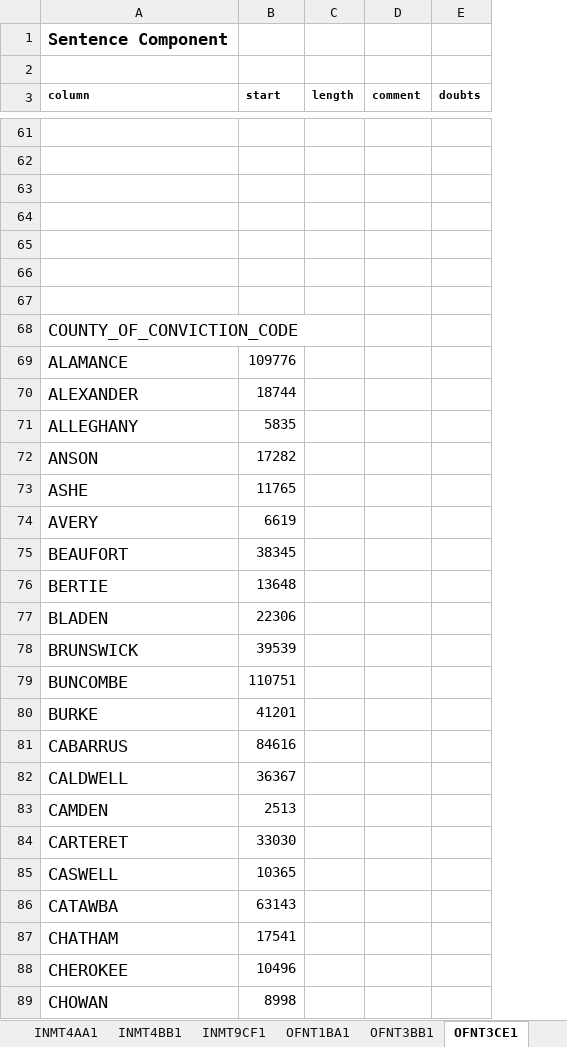
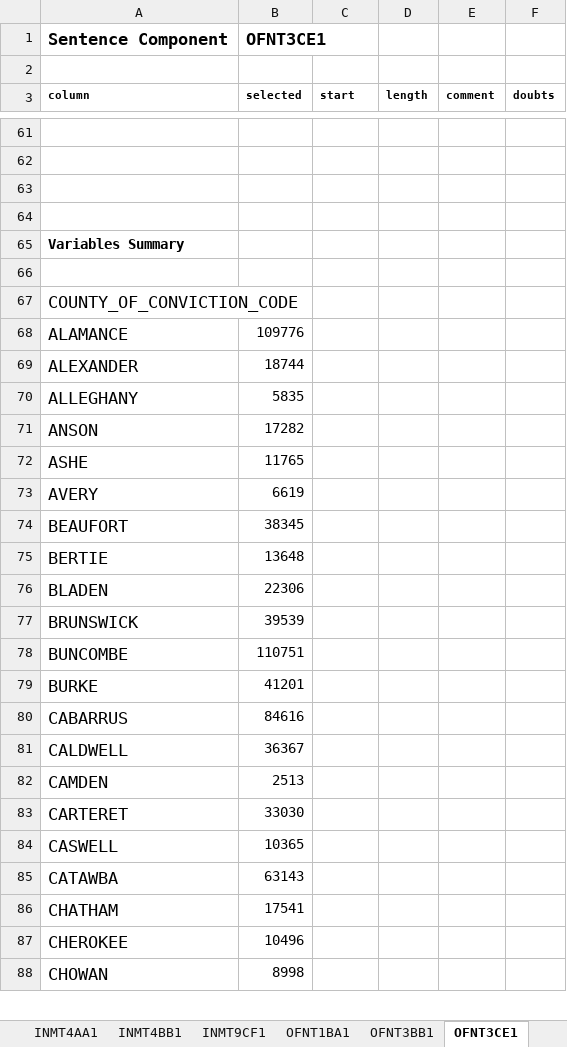
Before and after one commit to laurenjli/ml-nc-recidivism, an Excel workbook: ML_TablesAttributes.xlsx, sheet OFNT3CE1, drawn as a sheet; only a part is shown, gaps mark what is left out; values as stored, in another font and other column widths than the file's, no borders; table styles not drawn; removed rows and columns are numbered as before the commit, all else as after; the diff covers the shown part only; the diff names each change by its address in the sheet, - before the commit and + after, or states it on an @@ line.

```diff
--- a/ML_TablesAttributes.xlsx (sheet OFNT3CE1)
+++ b/ML_TablesAttributes.xlsx (sheet OFNT3CE1)
+column B (selected), row 1: OFNT3CE1; rows 68-88: 109776 | 18744 | 5835 | 17282 | 11765 | 6619 | 38345 | 13648 | 22306 | 39539 | 110751 | 41201 | 84616 | 36367 | 2513 | 33030 | 10365 | 63143 | 17541 | 10496 | 8998
-A65 (column): (empty)
+A65 (column): Variables Summary
-row 66: (empty)
-C68 (start): 109776
+C68 (start): (empty)
-C69 (start): 18744
+C69 (start): (empty)
-C70 (start): 5835
+C70 (start): (empty)
-C71 (start): 17282
+C71 (start): (empty)
-C72 (start): 11765
+C72 (start): (empty)
-C73 (start): 6619
+C73 (start): (empty)
-C74 (start): 38345
+C74 (start): (empty)
-C75 (start): 13648
+C75 (start): (empty)
-C76 (start): 22306
+C76 (start): (empty)
-C77 (start): 39539
+C77 (start): (empty)
-C78 (start): 110751
+C78 (start): (empty)
-C79 (start): 41201
+C79 (start): (empty)
-C80 (start): 84616
+C80 (start): (empty)
-C81 (start): 36367
+C81 (start): (empty)
-C82 (start): 2513
+C82 (start): (empty)
-C83 (start): 33030
+C83 (start): (empty)
-C84 (start): 10365
+C84 (start): (empty)
-C85 (start): 63143
+C85 (start): (empty)
-C86 (start): 17541
+C86 (start): (empty)
-C87 (start): 10496
+C87 (start): (empty)
-C88 (start): 8998
+C88 (start): (empty)
```
Also changed, not shown: 82 edited cells and cell formats elsewhere in this sheet, sheet INMT4AA1, sheet INMT4BB1, sheet INMT9CF1, sheet OFNT3BB1, sheet INMT4CA1, sheet OFNT1BA1, 1 more sheet, other sheet tabs, 1 other file.
